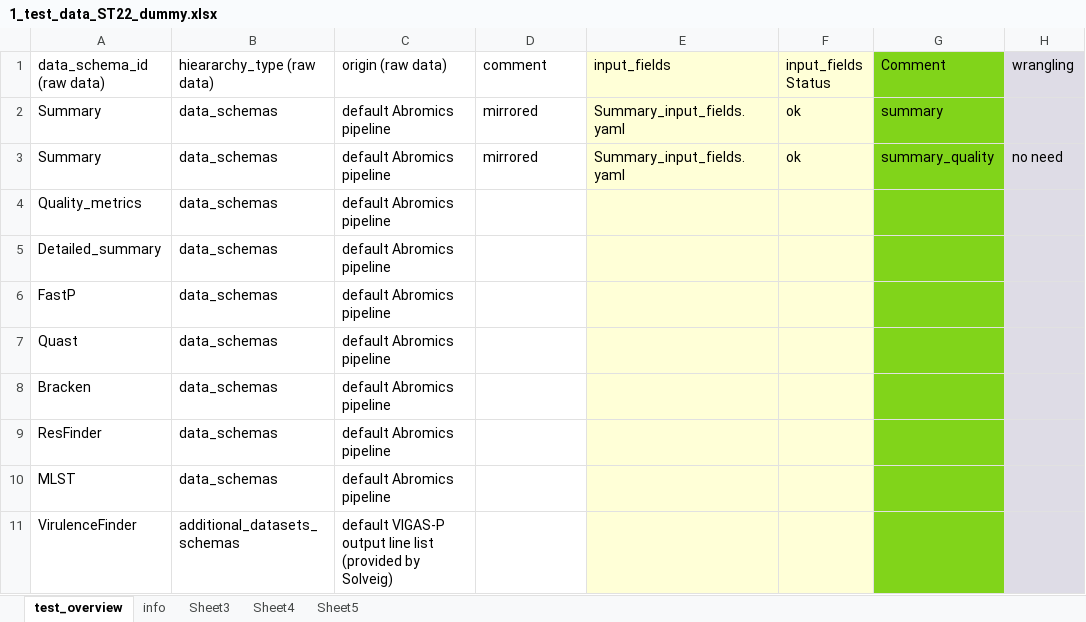
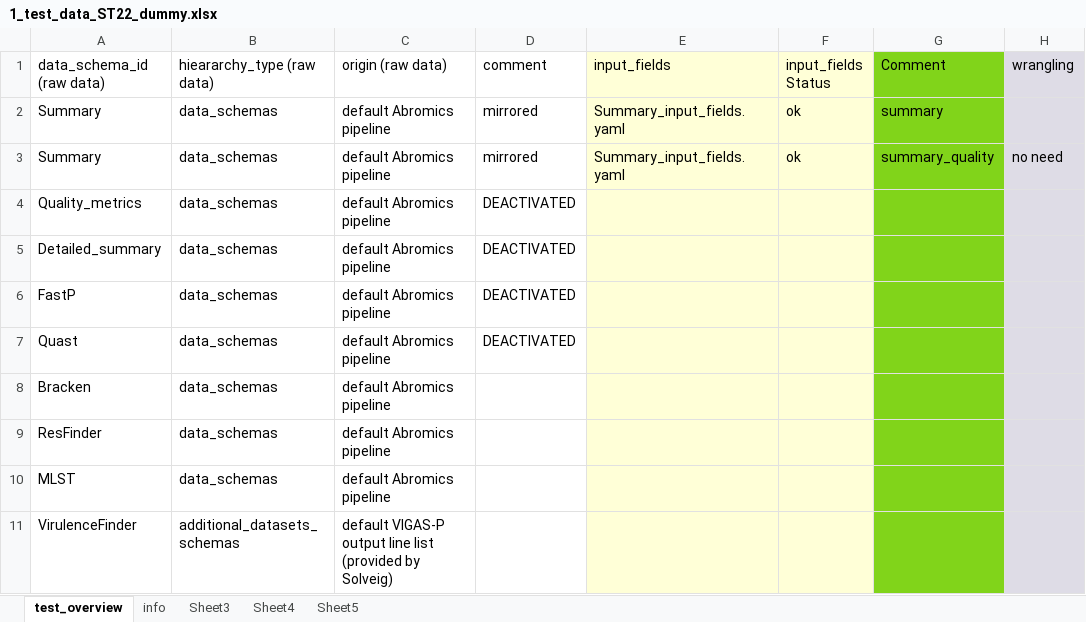
Before and after one commit to NorwegianVeterinaryInstitute/SPARMVET_VIZ, an Excel workbook: EVE_WORK/tests_monitoring/1_test_data_ST22_dummy.xlsx, sheet test_overview, drawn as a sheet; only a part is shown; values as stored, in another font and other column widths than the file's, no borders; the diff names each change by its address in the sheet, - before the commit and + after, or states it on an @@ line.

```diff
--- a/EVE_WORK/tests_monitoring/1_test_data_ST22_dummy.xlsx (sheet test_overview)
+++ b/EVE_WORK/tests_monitoring/1_test_data_ST22_dummy.xlsx (sheet test_overview)
-D4:D7 (comment): (empty)
+D4:D7 (comment): DEACTIVATED
```
Also changed, not shown: 8 other files.
